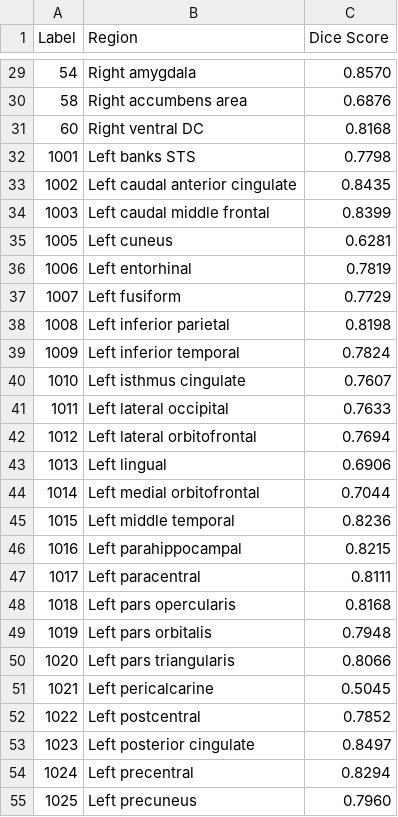
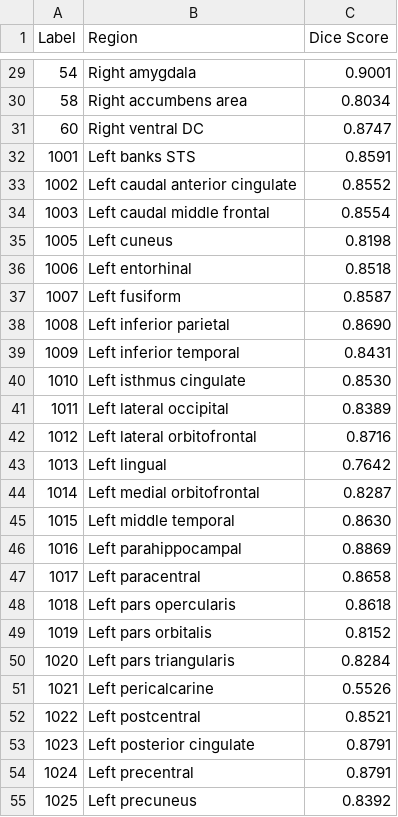
Before and after one commit to MICA-MNI/LAMAReg, a CSV file: outputs/sub-HC001_ses-02_space-T1w_desc-b0_parc-reg.nii_dice_scores.csv, drawn as a sheet; only a part is shown, gaps mark what is left out; the diff covers the shown part only.

```diff
--- a/outputs/sub-HC001_ses-02_space-T1w_desc-b0_parc-reg.nii_dice_scores.csv
+++ b/outputs/sub-HC001_ses-02_space-T1w_desc-b0_parc-reg.nii_dice_scores.csv
@@ -29,27 +29,27 @@ Label,Region,Dice Score
-54,Right amygdala,0.8570
-58,Right accumbens area,0.6876
-60,Right ventral DC,0.8168
-1001,Left banks STS,0.7798
-1002,Left caudal anterior cingulate,0.8435
-1003,Left caudal middle frontal,0.8399
-1005,Left cuneus,0.6281
-1006,Left entorhinal,0.7819
-1007,Left fusiform,0.7729
-1008,Left inferior parietal,0.8198
-1009,Left inferior temporal,0.7824
-1010,Left isthmus cingulate,0.7607
-1011,Left lateral occipital,0.7633
-1012,Left lateral orbitofrontal,0.7694
-1013,Left lingual,0.6906
-1014,Left medial orbitofrontal,0.7044
-1015,Left middle temporal,0.8236
-1016,Left parahippocampal,0.8215
-1017,Left paracentral,0.8111
-1018,Left pars opercularis,0.8168
-1019,Left pars orbitalis,0.7948
-1020,Left pars triangularis,0.8066
-1021,Left pericalcarine,0.5045
-1022,Left postcentral,0.7852
-1023,Left posterior cingulate,0.8497
-1024,Left precentral,0.8294
-1025,Left precuneus,0.7960
+54,Right amygdala,0.9001
+58,Right accumbens area,0.8034
+60,Right ventral DC,0.8747
+1001,Left banks STS,0.8591
+1002,Left caudal anterior cingulate,0.8552
+1003,Left caudal middle frontal,0.8554
+1005,Left cuneus,0.8198
+1006,Left entorhinal,0.8518
+1007,Left fusiform,0.8587
+1008,Left inferior parietal,0.8690
+1009,Left inferior temporal,0.8431
+1010,Left isthmus cingulate,0.8530
+1011,Left lateral occipital,0.8389
+1012,Left lateral orbitofrontal,0.8716
+1013,Left lingual,0.7642
+1014,Left medial orbitofrontal,0.8287
+1015,Left middle temporal,0.8630
+1016,Left parahippocampal,0.8869
+1017,Left paracentral,0.8658
+1018,Left pars opercularis,0.8618
+1019,Left pars orbitalis,0.8152
+1020,Left pars triangularis,0.8284
+1021,Left pericalcarine,0.5526
+1022,Left postcentral,0.8521
+1023,Left posterior cingulate,0.8791
+1024,Left precentral,0.8791
+1025,Left precuneus,0.8392
```
Also changed, not shown: 71 edited cells elsewhere in this file, 17 other files.
